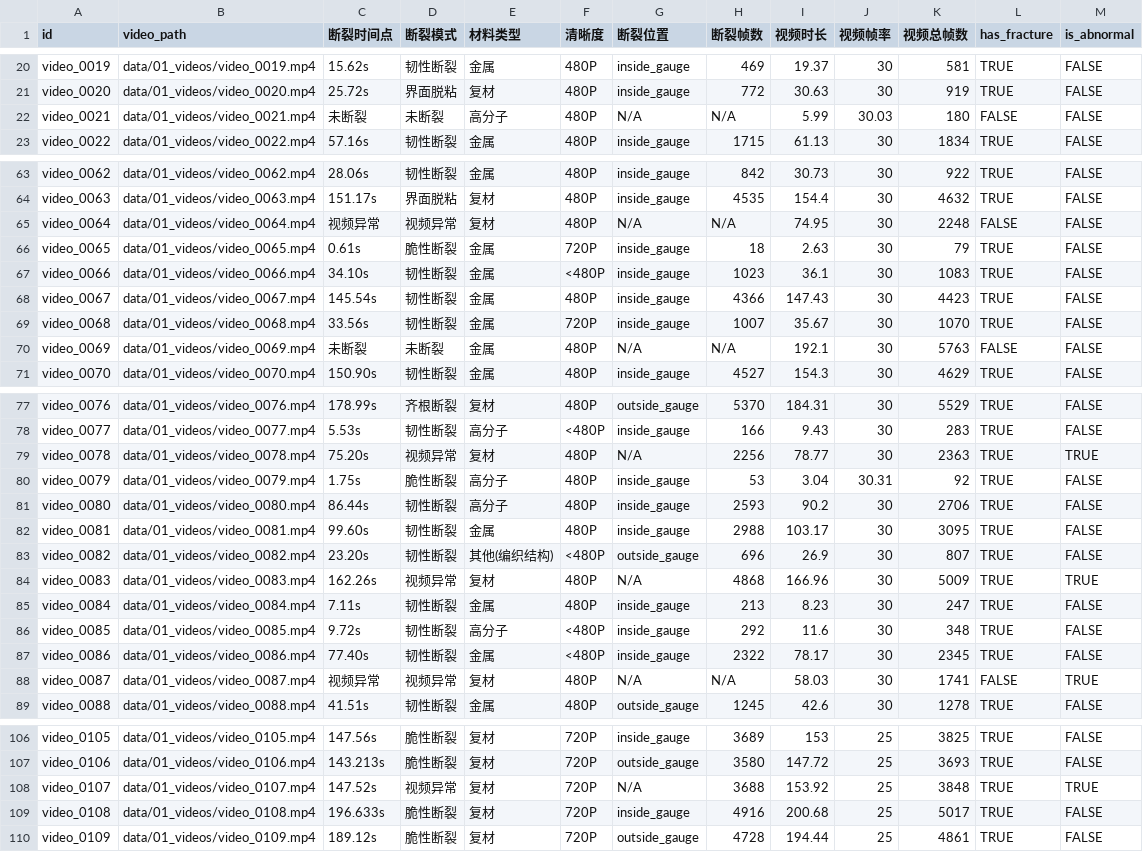
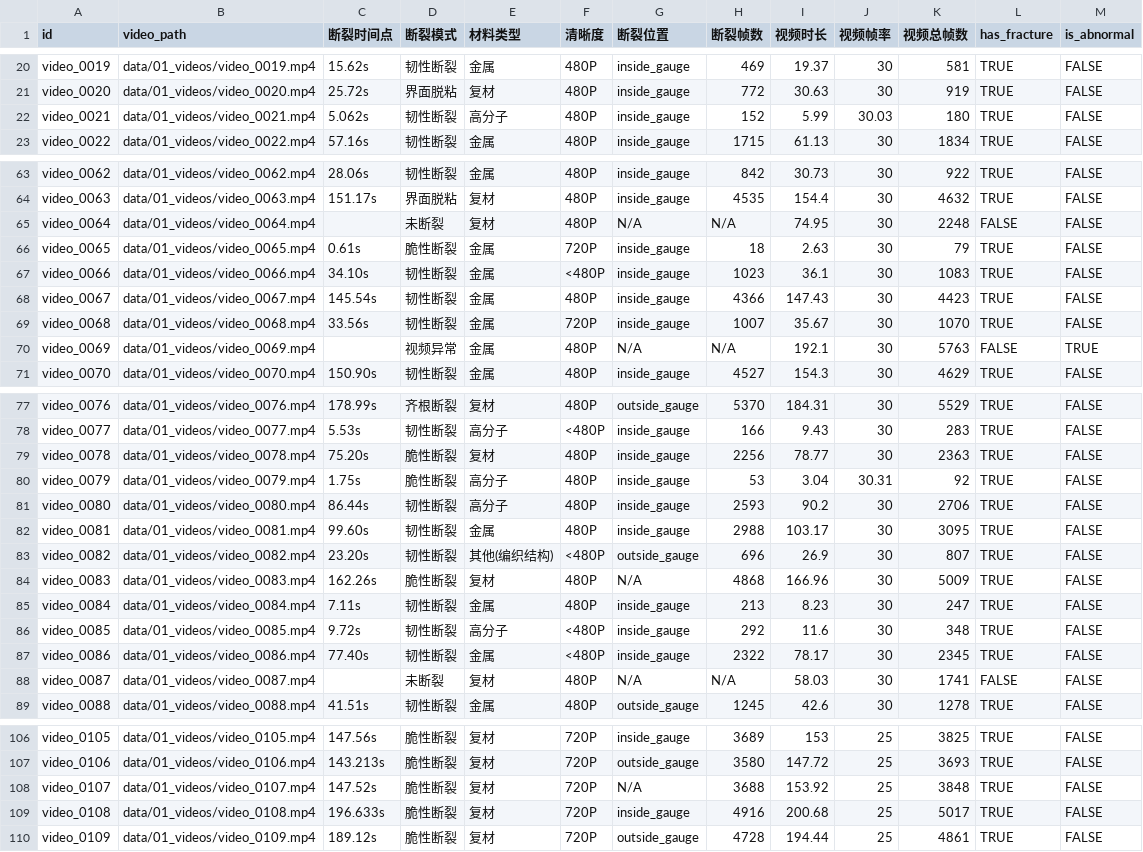
Before and after one commit to PcOffeeP/mVllm_2, a CSV file: data/02_annotations/all_videos_tag.csv, drawn as a sheet; only a part is shown, gaps mark what is left out; the diff covers the shown part only.

```diff
--- a/data/02_annotations/all_videos_tag.csv
+++ b/data/02_annotations/all_videos_tag.csv
@@ -21,3 +21,3 @@ video_0019,data/01_videos/video_0019.mp4,15.62s,韧性断裂,金属,480P,inside_
 video_0020,data/01_videos/video_0020.mp4,25.72s,界面脱粘,复材,480P,inside_gauge,772,30.63,30,919,TRUE,FALSE
-video_0021,data/01_videos/video_0021.mp4,未断裂,未断裂,高分子,480P,N/A,N/A,5.99,30.03,180,FALSE,FALSE
+video_0021,data/01_videos/video_0021.mp4,5.062s,韧性断裂,高分子,480P,inside_gauge,152,5.99,30.03,180,TRUE,FALSE
 video_0022,data/01_videos/video_0022.mp4,57.16s,韧性断裂,金属,480P,inside_gauge,1715,61.13,30,1834,TRUE,FALSE
@@ -64,3 +64,3 @@ video_0062,data/01_videos/video_0062.mp4,28.06s,韧性断裂,金属,480P,inside_
 video_0063,data/01_videos/video_0063.mp4,151.17s,界面脱粘,复材,480P,inside_gauge,4535,154.4,30,4632,TRUE,FALSE
-video_0064,data/01_videos/video_0064.mp4,视频异常,视频异常,复材,480P,N/A,N/A,74.95,30,2248,FALSE,FALSE
+video_0064,data/01_videos/video_0064.mp4, ,未断裂,复材,480P,N/A,N/A,74.95,30,2248,FALSE,FALSE
 video_0065,data/01_videos/video_0065.mp4,0.61s,脆性断裂,金属,720P,inside_gauge,18,2.63,30,79,TRUE,FALSE
@@ -69,3 +69,3 @@ video_0067,data/01_videos/video_0067.mp4,145.54s,韧性断裂,金属,480P,inside
 video_0068,data/01_videos/video_0068.mp4,33.56s,韧性断裂,金属,720P,inside_gauge,1007,35.67,30,1070,TRUE,FALSE
-video_0069,data/01_videos/video_0069.mp4,未断裂,未断裂,金属,480P,N/A,N/A,192.1,30,5763,FALSE,FALSE
+video_0069,data/01_videos/video_0069.mp4, ,视频异常,金属,480P,N/A,N/A,192.1,30,5763,FALSE,TRUE
 video_0070,data/01_videos/video_0070.mp4,150.90s,韧性断裂,金属,480P,inside_gauge,4527,154.3,30,4629,TRUE,FALSE
@@ -78,3 +78,3 @@ video_0076,data/01_videos/video_0076.mp4,178.99s,齐根断裂,复材,480P,outsid
 video_0077,data/01_videos/video_0077.mp4,5.53s,韧性断裂,高分子,<480P,inside_gauge,166,9.43,30,283,TRUE,FALSE
-video_0078,data/01_videos/video_0078.mp4,75.20s,视频异常,复材,480P,N/A,2256,78.77,30,2363,TRUE,TRUE
+video_0078,data/01_videos/video_0078.mp4,75.20s,脆性断裂,复材,480P,inside_gauge,2256,78.77,30,2363,TRUE,FALSE
 video_0079,data/01_videos/video_0079.mp4,1.75s,脆性断裂,高分子,480P,inside_gauge,53,3.04,30.31,92,TRUE,FALSE
@@ -83,3 +83,3 @@ video_0081,data/01_videos/video_0081.mp4,99.60s,韧性断裂,金属,480P,inside_
 video_0082,data/01_videos/video_0082.mp4,23.20s,韧性断裂,其他(编织结构),<480P,outside_gauge,696,26.9,30,807,TRUE,FALSE
-video_0083,data/01_videos/video_0083.mp4,162.26s,视频异常,复材,480P,N/A,4868,166.96,30,5009,TRUE,TRUE
+video_0083,data/01_videos/video_0083.mp4,162.26s,脆性断裂,复材,480P,N/A,4868,166.96,30,5009,TRUE,FALSE
 video_0084,data/01_videos/video_0084.mp4,7.11s,韧性断裂,金属,480P,inside_gauge,213,8.23,30,247,TRUE,FALSE
@@ -87,3 +87,3 @@ video_0085,data/01_videos/video_0085.mp4,9.72s,韧性断裂,高分子,<480P,insi
 video_0086,data/01_videos/video_0086.mp4,77.40s,韧性断裂,金属,<480P,inside_gauge,2322,78.17,30,2345,TRUE,FALSE
-video_0087,data/01_videos/video_0087.mp4,视频异常,视频异常,复材,480P,N/A,N/A,58.03,30,1741,FALSE,TRUE
+video_0087,data/01_videos/video_0087.mp4, ,未断裂,复材,480P,N/A,N/A,58.03,30,1741,FALSE,FALSE
 video_0088,data/01_videos/video_0088.mp4,41.51s,韧性断裂,金属,480P,outside_gauge,1245,42.6,30,1278,TRUE,FALSE
@@ -107,3 +107,3 @@ video_0105,data/01_videos/video_0105.mp4,147.56s,脆性断裂,复材,720P,inside
 video_0106,data/01_videos/video_0106.mp4,143.213s,脆性断裂,复材,720P,outside_gauge,3580,147.72,25,3693,TRUE,FALSE
-video_0107,data/01_videos/video_0107.mp4,147.52s,视频异常,复材,720P,N/A,3688,153.92,25,3848,TRUE,TRUE
+video_0107,data/01_videos/video_0107.mp4,147.52s,脆性断裂,复材,720P,N/A,3688,153.92,25,3848,TRUE,FALSE
 video_0108,data/01_videos/video_0108.mp4,196.633s,脆性断裂,复材,720P,inside_gauge,4916,200.68,25,5017,TRUE,FALSE
```
Also changed, not shown: 38 edited cells elsewhere in this file.
